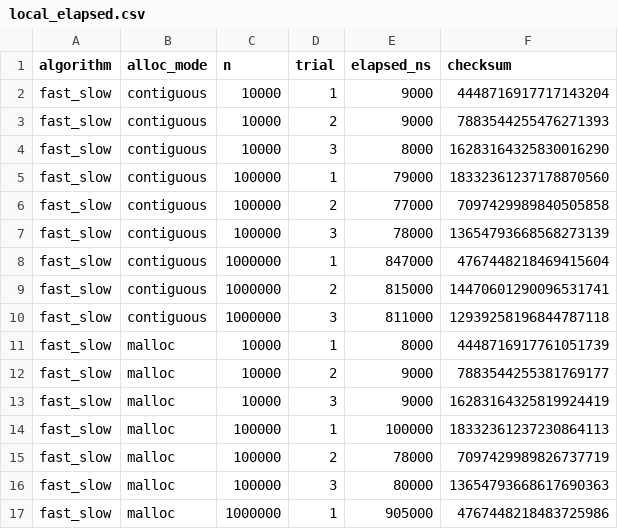
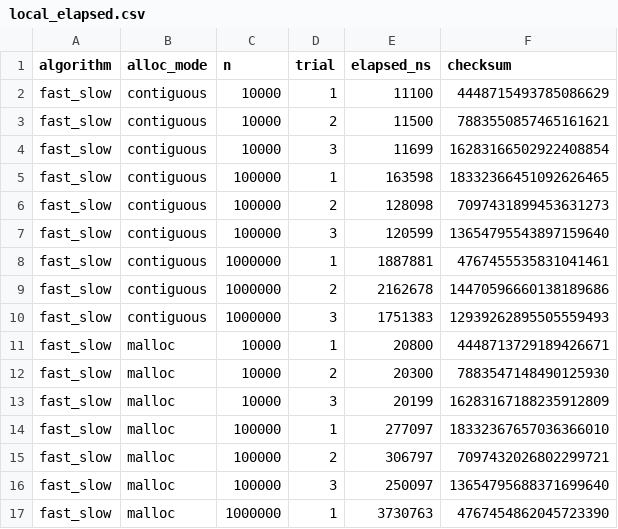
Before and after one commit to Smallfu666/linux2026, a CSV file: linux2026-hw2-labs/linked-list-cache-lab/results/local_elapsed.csv, drawn as a sheet; only a part is shown; the diff covers the shown part only.

```diff
--- a/linux2026-hw2-labs/linked-list-cache-lab/results/local_elapsed.csv
+++ b/linux2026-hw2-labs/linked-list-cache-lab/results/local_elapsed.csv
@@ -1,17 +1,17 @@
 algorithm,alloc_mode,n,trial,elapsed_ns,checksum
-fast_slow,contiguous,10000,1,9000,4448716917717143204
-fast_slow,contiguous,10000,2,9000,7883544255476271393
-fast_slow,contiguous,10000,3,8000,16283164325830016290
-fast_slow,contiguous,100000,1,79000,18332361237178870560
-fast_slow,contiguous,100000,2,77000,7097429989840505858
-fast_slow,contiguous,100000,3,78000,13654793668568273139
-fast_slow,contiguous,1000000,1,847000,4767448218469415604
-fast_slow,contiguous,1000000,2,815000,14470601290096531741
-fast_slow,contiguous,1000000,3,811000,12939258196844787118
-fast_slow,malloc,10000,1,8000,4448716917761051739
-fast_slow,malloc,10000,2,9000,7883544255381769177
-fast_slow,malloc,10000,3,9000,16283164325819924419
-fast_slow,malloc,100000,1,100000,18332361237230864113
-fast_slow,malloc,100000,2,78000,7097429989826737719
-fast_slow,malloc,100000,3,80000,13654793668617690363
-fast_slow,malloc,1000000,1,905000,4767448218483725986
+fast_slow,contiguous,10000,1,11100,4448715493785086629
+fast_slow,contiguous,10000,2,11500,7883550857465161621
+fast_slow,contiguous,10000,3,11699,16283166502922408854
+fast_slow,contiguous,100000,1,163598,18332366451092626465
+fast_slow,contiguous,100000,2,128098,7097431899453631273
+fast_slow,contiguous,100000,3,120599,13654795543897159640
+fast_slow,contiguous,1000000,1,1887881,4767455535831041461
+fast_slow,contiguous,1000000,2,2162678,14470596660138189686
+fast_slow,contiguous,1000000,3,1751383,12939262895505559493
+fast_slow,malloc,10000,1,20800,4448713729189426671
+fast_slow,malloc,10000,2,20300,7883547148490125930
+fast_slow,malloc,10000,3,20199,16283167188235912809
+fast_slow,malloc,100000,1,277097,18332367657036366010
+fast_slow,malloc,100000,2,306797,7097432026802299721
+fast_slow,malloc,100000,3,250097,13654795688371699640
+fast_slow,malloc,1000000,1,3730763,4767454862045723390
```
Also changed, not shown: 6 added rows and 88 edited cells elsewhere in this file, 12 other files.
